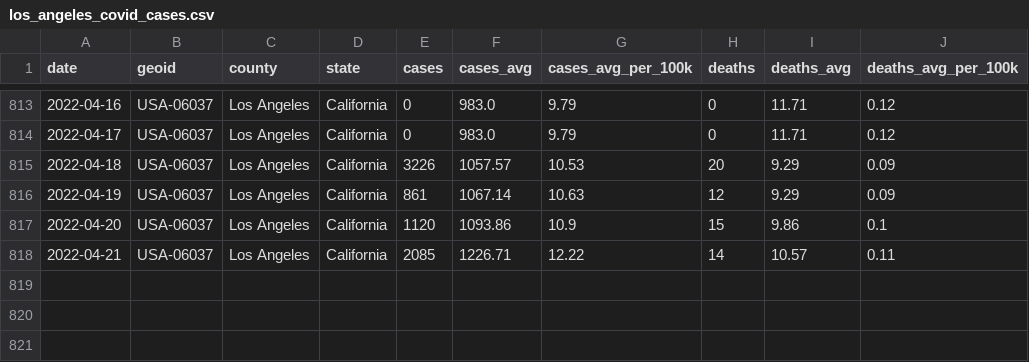
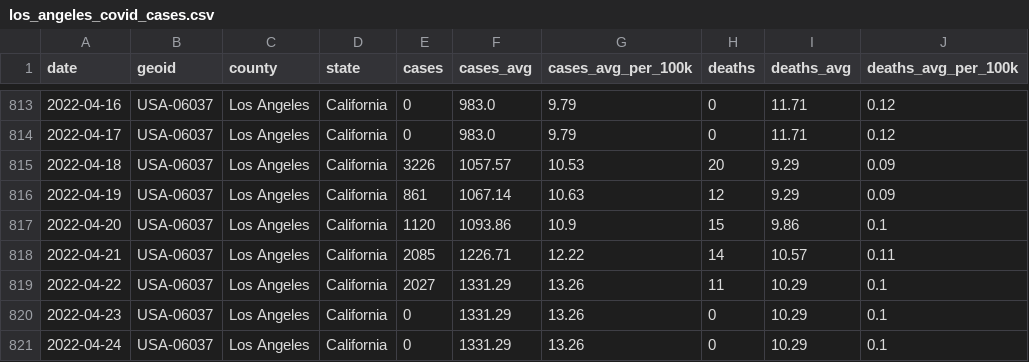
Before and after one commit to lealiaxiong/Caltech_Covid19, a CSV file: los_angeles_covid_cases.csv, drawn as a sheet; only a part is shown, gaps mark what is left out.

Commit message:
Update data 2022-04-25.

```diff
--- a/los_angeles_covid_cases.csv
+++ b/los_angeles_covid_cases.csv
@@ -818 +818,4 @@ date,geoid,county,state,cases,cases_avg,cases_avg_per_100k,deaths,deaths_avg,dea
 2022-04-21,USA-06037,Los Angeles,California,2085,1226.71,12.22,14,10.57,0.11
+2022-04-22,USA-06037,Los Angeles,California,2027,1331.29,13.26,11,10.29,0.1
+2022-04-23,USA-06037,Los Angeles,California,0,1331.29,13.26,0,10.29,0.1
+2022-04-24,USA-06037,Los Angeles,California,0,1331.29,13.26,0,10.29,0.1
```
Also changed, not shown: caltech_covid_cases.csv, 10 other files.
